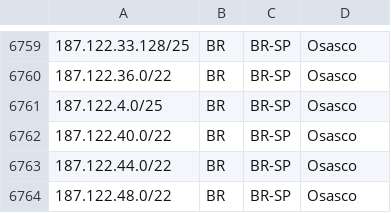
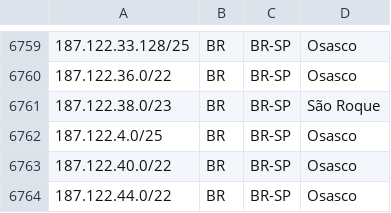
Before and after one commit to rtanajura/geofeed, a CSV file: geofeed.csv, drawn as a sheet; only a part is shown, gaps mark what is left out; the shorter side is filled out with more unchanged rows.

Commit message:
Update geofeed.csv

```diff
--- a/geofeed.csv
+++ b/geofeed.csv
@@ -6760,2 +6760,3 @@
 187.122.36.0/22,BR,BR-SP,Osasco,
+187.122.38.0/23,BR,BR-SP,São Roque,
 187.122.4.0/25,BR,BR-SP,Osasco,
```
